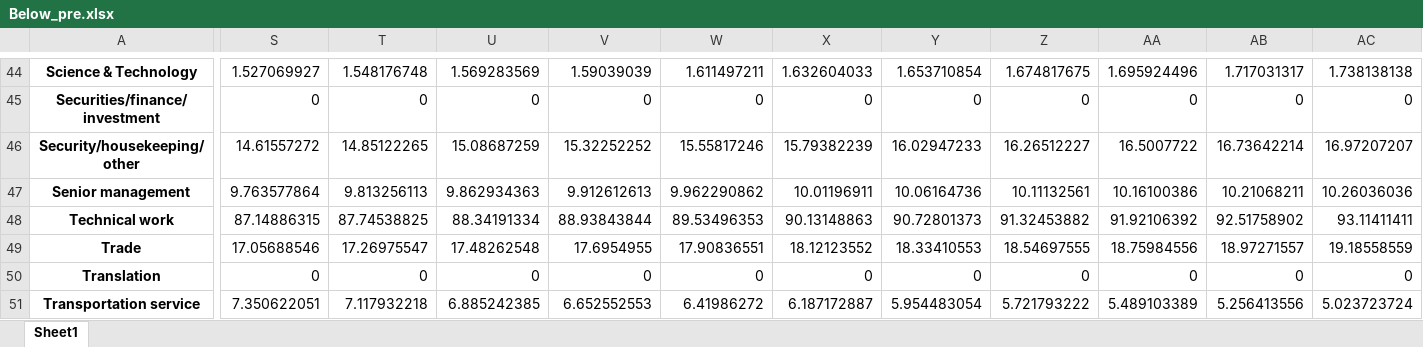
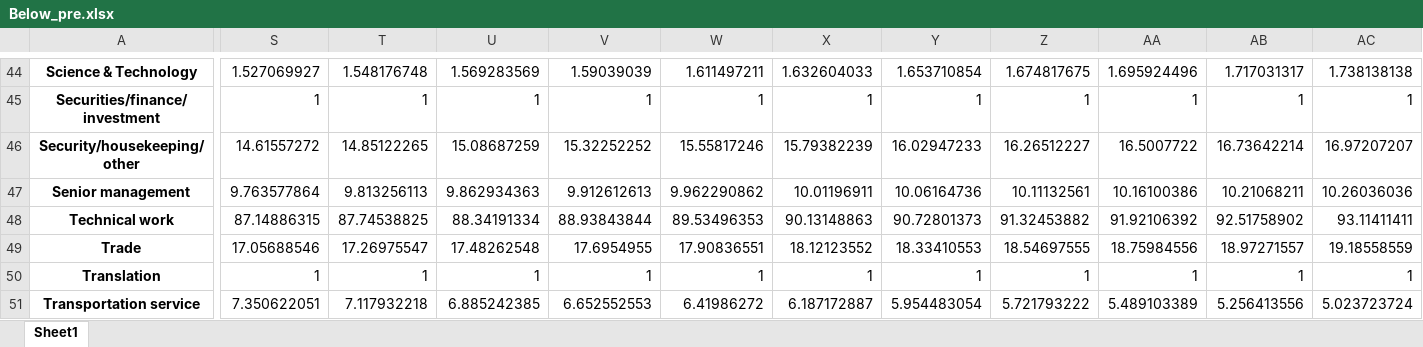
Before and after one commit to Bye-lemon/APMCM-2018, an Excel workbook: pre_data/Below_pre.xlsx, sheet Sheet1, drawn as a sheet; only a part is shown, gaps mark what is left out; values as stored, in another font and other column widths than the file's, no borders; removed rows and columns are numbered as before the commit, all else as after; rows hold the shown columns only; the diff covers the shown part only; the diff names each change by its address in the sheet, - before the commit and + after, or states it on an @@ line.

```diff
--- a/pre_data/Below_pre.xlsx (sheet Sheet1)
+++ b/pre_data/Below_pre.xlsx (sheet Sheet1)
-S45: 0
+S45: 1
-T45: 0
+T45: 1
-U45: 0
+U45: 1
-V45: 0
+V45: 1
-W45: 0
+W45: 1
-X45: 0
+X45: 1
-Y45: 0
+Y45: 1
-Z45: 0
+Z45: 1
-AA45: 0
+AA45: 1
-AB45: 0
+AB45: 1
-AC45: 0
+AC45: 1
-row 50: Translation | 0 | 0 | 0 | 0 | 0 | 0 | 0 | 0 | 0 | 0 | 0
+row 50: Translation | 1 | 1 | 1 | 1 | 1 | 1 | 1 | 1 | 1 | 1 | 1
```
Also changed, not shown: 220 edited cells elsewhere in this sheet, pre_data/Above_pre.xlsx, pre_data/Bach_pre.xlsx, 13 other files.
